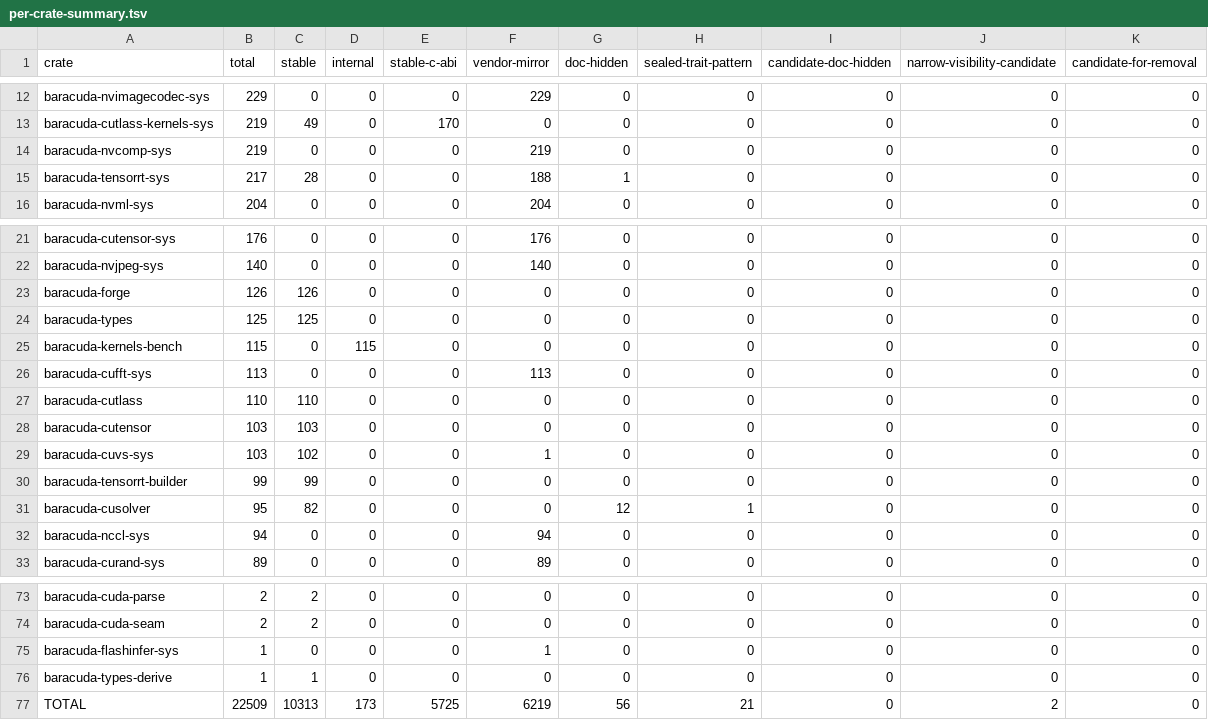
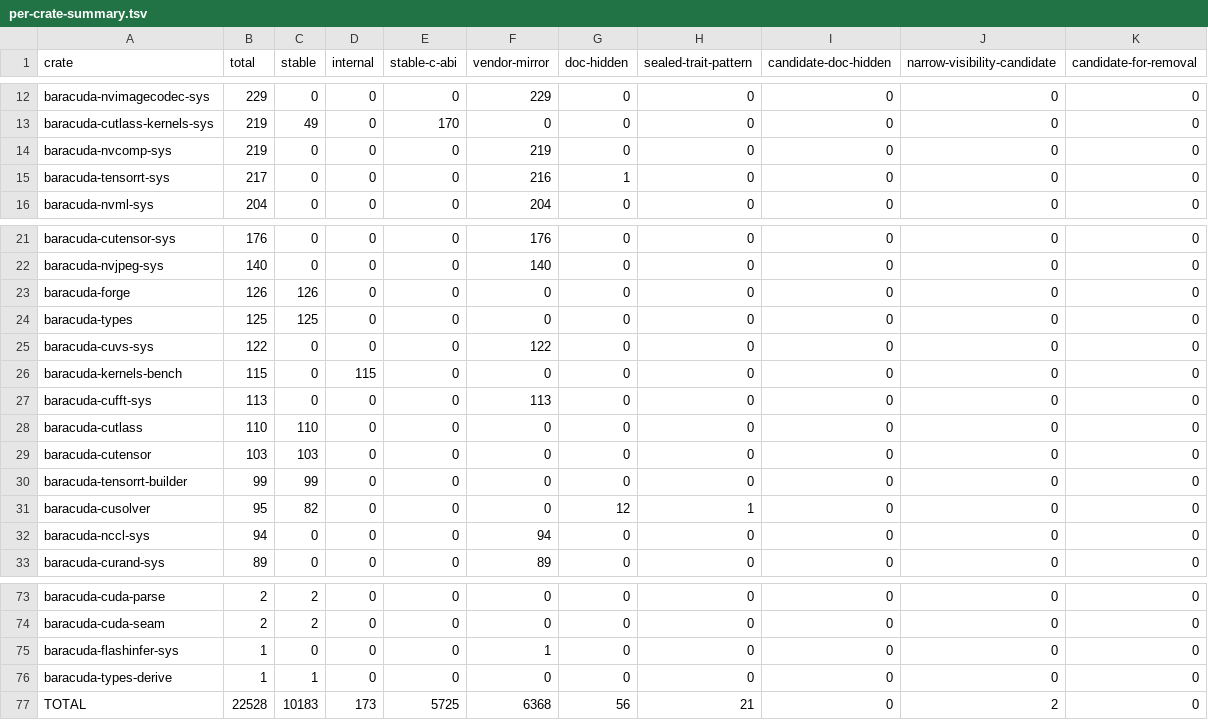
Before and after one commit to ThinkersJournal/baracuda, a TSV file: docs/planning/api-freeze/per-crate-summary.tsv, drawn as a sheet; only a part is shown, gaps mark what is left out.

```diff
--- a/docs/planning/api-freeze/per-crate-summary.tsv
+++ b/docs/planning/api-freeze/per-crate-summary.tsv
@@ -14,3 +14,3 @@ baracuda-cutlass-kernels-sys	219	49	0	170	0	0	0	0	0	0
 baracuda-nvcomp-sys	219	0	0	0	219	0	0	0	0	0
-baracuda-tensorrt-sys	217	28	0	0	188	1	0	0	0	0
+baracuda-tensorrt-sys	217	0	0	0	216	1	0	0	0	0
 baracuda-nvml-sys	204	0	0	0	204	0	0	0	0	0
@@ -24,2 +24,3 @@ baracuda-forge	126	126	0	0	0	0	0	0	0	0
 baracuda-types	125	125	0	0	0	0	0	0	0	0
+baracuda-cuvs-sys	122	0	0	0	122	0	0	0	0	0
 baracuda-kernels-bench	115	0	115	0	0	0	0	0	0	0
@@ -28,3 +29,2 @@ baracuda-cutlass	110	110	0	0	0	0	0	0	0	0
 baracuda-cutensor	103	103	0	0	0	0	0	0	0	0
-baracuda-cuvs-sys	103	102	0	0	1	0	0	0	0	0
 baracuda-tensorrt-builder	99	99	0	0	0	0	0	0	0	0
@@ -76,2 +76,2 @@ baracuda-flashinfer-sys	1	0	0	0	1	0	0	0	0	0
 baracuda-types-derive	1	1	0	0	0	0	0	0	0	0
-TOTAL	22509	10313	173	5725	6219	56	21	0	2	0
+TOTAL	22528	10183	173	5725	6368	56	21	0	2	0
```
Also changed, not shown: 7 other files.
